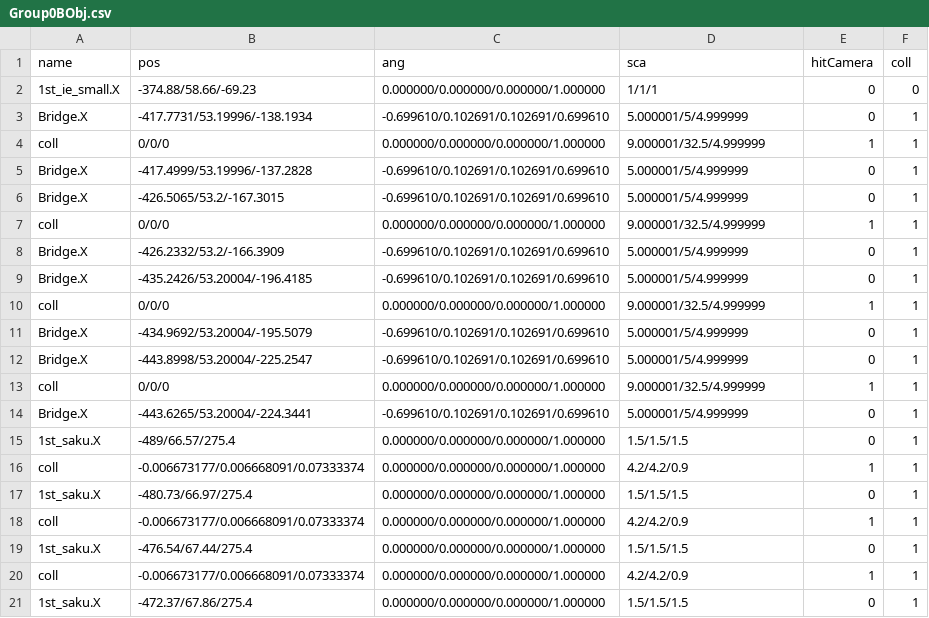
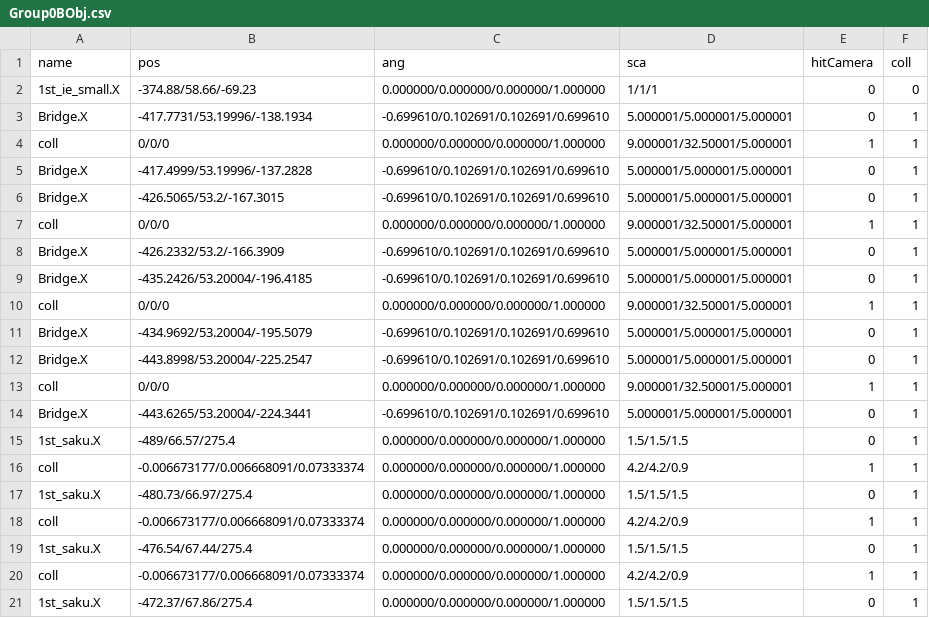
Before and after one commit to kbc15gc/game, a CSV file: game/Decide/Decide/Asset/Data/GroupData/Group0BObj.csv, drawn as a sheet; only a part is shown.

```diff
--- a/game/Decide/Decide/Asset/Data/GroupData/Group0BObj.csv
+++ b/game/Decide/Decide/Asset/Data/GroupData/Group0BObj.csv
@@ -2,14 +2,14 @@ name,pos,ang,sca,hitCamera,coll
 1st_ie_small.X,-374.88/58.66/-69.23,0.000000/0.000000/0.000000/1.000000,1/1/1,0,0
-Bridge.X,-417.7731/53.19996/-138.1934,-0.699610/0.102691/0.102691/0.699610,5.000001/5/4.999999,0,1
-coll,0/0/0,0.000000/0.000000/0.000000/1.000000,9.000001/32.5/4.999999,1,1
-Bridge.X,-417.4999/53.19996/-137.2828,-0.699610/0.102691/0.102691/0.699610,5.000001/5/4.999999,0,1
-Bridge.X,-426.5065/53.2/-167.3015,-0.699610/0.102691/0.102691/0.699610,5.000001/5/4.999999,0,1
-coll,0/0/0,0.000000/0.000000/0.000000/1.000000,9.000001/32.5/4.999999,1,1
-Bridge.X,-426.2332/53.2/-166.3909,-0.699610/0.102691/0.102691/0.699610,5.000001/5/4.999999,0,1
-Bridge.X,-435.2426/53.20004/-196.4185,-0.699610/0.102691/0.102691/0.699610,5.000001/5/4.999999,0,1
-coll,0/0/0,0.000000/0.000000/0.000000/1.000000,9.000001/32.5/4.999999,1,1
-Bridge.X,-434.9692/53.20004/-195.5079,-0.699610/0.102691/0.102691/0.699610,5.000001/5/4.999999,0,1
-Bridge.X,-443.8998/53.20004/-225.2547,-0.699610/0.102691/0.102691/0.699610,5.000001/5/4.999999,0,1
-coll,0/0/0,0.000000/0.000000/0.000000/1.000000,9.000001/32.5/4.999999,1,1
-Bridge.X,-443.6265/53.20004/-224.3441,-0.699610/0.102691/0.102691/0.699610,5.000001/5/4.999999,0,1
+Bridge.X,-417.7731/53.19996/-138.1934,-0.699610/0.102691/0.102691/0.699610,5.000001/5.000001/5.000001,0,1
+coll,0/0/0,0.000000/0.000000/0.000000/1.000000,9.000001/32.50001/5.000001,1,1
+Bridge.X,-417.4999/53.19996/-137.2828,-0.699610/0.102691/0.102691/0.699610,5.000001/5.000001/5.000001,0,1
+Bridge.X,-426.5065/53.2/-167.3015,-0.699610/0.102691/0.102691/0.699610,5.000001/5.000001/5.000001,0,1
+coll,0/0/0,0.000000/0.000000/0.000000/1.000000,9.000001/32.50001/5.000001,1,1
+Bridge.X,-426.2332/53.2/-166.3909,-0.699610/0.102691/0.102691/0.699610,5.000001/5.000001/5.000001,0,1
+Bridge.X,-435.2426/53.20004/-196.4185,-0.699610/0.102691/0.102691/0.699610,5.000001/5.000001/5.000001,0,1
+coll,0/0/0,0.000000/0.000000/0.000000/1.000000,9.000001/32.50001/5.000001,1,1
+Bridge.X,-434.9692/53.20004/-195.5079,-0.699610/0.102691/0.102691/0.699610,5.000001/5.000001/5.000001,0,1
+Bridge.X,-443.8998/53.20004/-225.2547,-0.699610/0.102691/0.102691/0.699610,5.000001/5.000001/5.000001,0,1
+coll,0/0/0,0.000000/0.000000/0.000000/1.000000,9.000001/32.50001/5.000001,1,1
+Bridge.X,-443.6265/53.20004/-224.3441,-0.699610/0.102691/0.102691/0.699610,5.000001/5.000001/5.000001,0,1
 1st_saku.X,-489/66.57/275.4,0.000000/0.000000/0.000000/1.000000,1.5/1.5/1.5,0,1
```
Also changed, not shown: game/Decide/Decide/Asset/Data/GroupData/CommonGroupEnemy.csv, game/Decide/Decide/Asset/Data/GroupData/Group0BNPC.csv, 9 other files.
